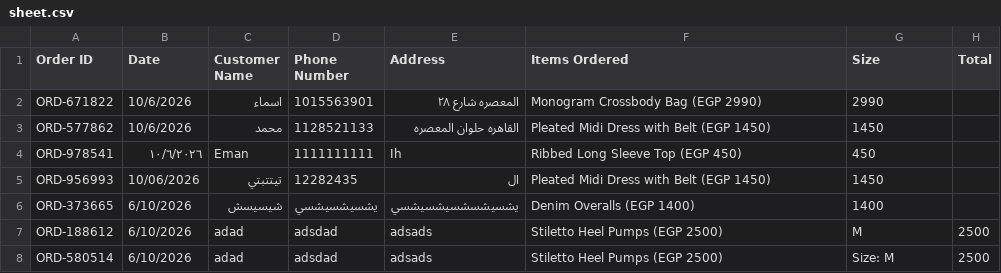
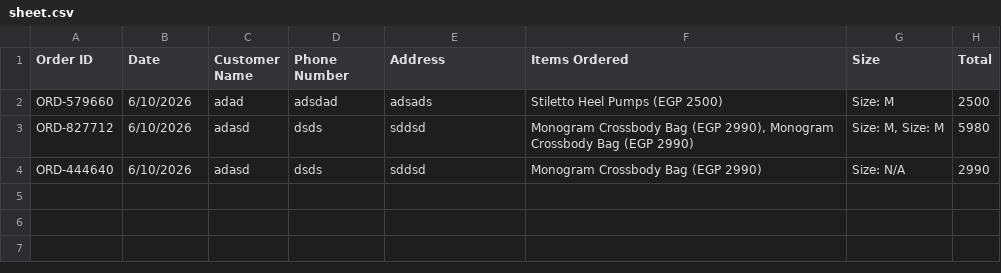
Before and after one commit to AhmedEmad200400/m7-store, a CSV file: sheet.csv, drawn as a sheet; removed rows and columns are numbered as before the commit, all else as after; the diff names each change by its address in the sheet, - before the commit and + after, or states it on an @@ line.

Commit message:
Group identical items in Google Sheets payload

```diff
--- a/sheet.csv
+++ b/sheet.csv
-row 2: ORD-671822 | 10/6/2026 | اسماء | 1015563901 | المعصره شارع ٢٨ | Monogram Crossbody Bag (EGP 2990) | 2990
-row 3: ORD-577862 | 10/6/2026 | محمد | 1128521133 | القاهره حلوان المعصره | Pleated Midi Dress with Belt (EGP 1450) | 1450
-row 4: ORD-978541 | ١٠/٦/٢٠٢٦ | Eman | 1111111111 | Ih | Ribbed Long Sleeve Top (EGP 450) | 450
-row 5: ORD-956993 | 10/06/2026 | تيتتبتي | 12282435 | ال | Pleated Midi Dress with Belt (EGP 1450) | 1450
-row 6: ORD-373665 | 6/10/2026 | شيسيسش | يشسيشسيشسي | يشسيشسشسيشسيشسي | Denim Overalls (EGP 1400) | 1400
-row 7: ORD-188612 | 6/10/2026 | adad | adsdad | adsads | Stiletto Heel Pumps (EGP 2500) | M | 2500
-A2 (Order ID): ORD-580514
+A2 (Order ID): ORD-579660
+row 3: ORD-827712 | 6/10/2026 | adasd | dsds | sddsd | Monogram Crossbody Bag (EGP 2990), Monogram Crossbody Bag (EGP 2990) | Size: M, Size: M | 5980
+row 4: ORD-444640 | 6/10/2026 | adasd | dsds | sddsd | Monogram Crossbody Bag (EGP 2990) | Size: N/A | 2990
```
Also changed, not shown: 3 other files.
